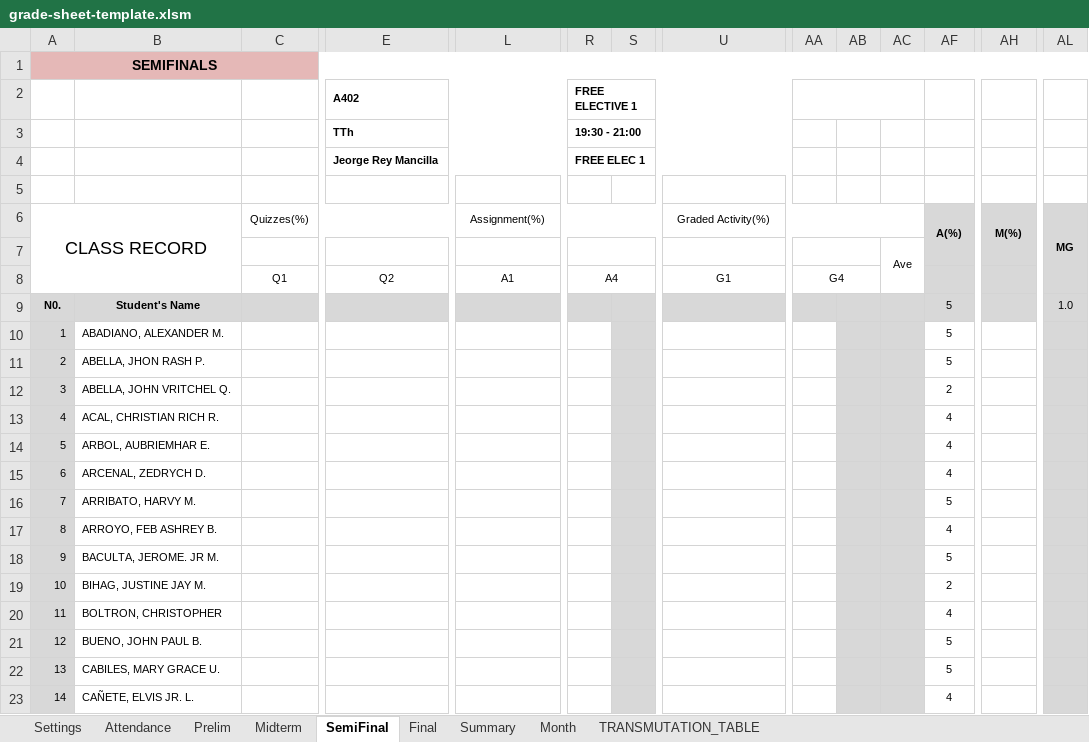
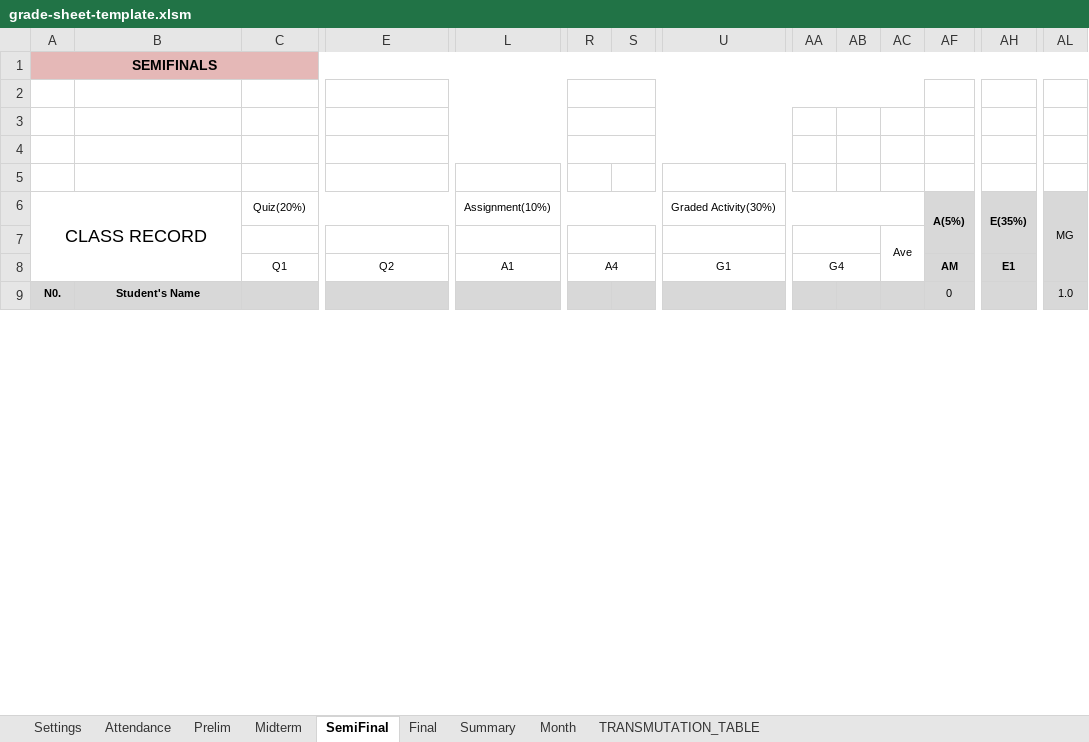
Before and after one commit to Antz1803/Presenzio, an Excel workbook: public/grade-sheet-template.xlsm, sheet SemiFinal, drawn as a sheet; only a part is shown, gaps mark what is left out; values as stored, in another font and other column widths than the file's, no borders; conditional formats not drawn; removed rows and columns are numbered as before the commit, all else as after; rows hold the shown columns only; the diff covers the shown part only; the diff names each change by its address in the sheet, - before the commit and + after, or states it on an @@ line.

```diff
--- a/public/grade-sheet-template.xlsm (sheet SemiFinal)
+++ b/public/grade-sheet-template.xlsm (sheet SemiFinal)
-E2: A402
+E2: (empty)
-R2: FREE ELECTIVE 1
+R2: (empty)
-R2:Z2 merged
+R2:AC2 merged
-AA2:AC2 merged
-E3: TTh
+E3: (empty)
-R3: 19:30 - 21:00
+R3: (empty)
-E4: Jeorge Rey Mancilla
+E4: (empty)
-R4: FREE ELEC 1
+R4: (empty)
-C6: Quizzes(%)
+C6: Quiz(20%)
-L6: Assignment(%)
+L6: Assignment(10%)
-U6: Graded Activity(%)
+U6: Graded Activity(30%)
-AF6: A(%)
+AF6: A(5%)
-AH6: M(%)
+AH6: E(35%)
-AL6 bold: on
+AL6 bold: off
-AF8: (empty)
+AF8: AM
-AH8: (empty)
+AH8: E1
-AF9: 5
+AF9: 0
-row 10: 1 | ABADIANO, ALEXANDER M. |  |  |  |  |  |  |  |  |  | 5
-row 11: 2 | ABELLA, JHON RASH P. |  |  |  |  |  |  |  |  |  | 5
-row 12: 3 | ABELLA, JOHN VRITCHEL Q. |  |  |  |  |  |  |  |  |  | 2
-row 13: 4 | ACAL, CHRISTIAN RICH R. |  |  |  |  |  |  |  |  |  | 4
-row 14: 5 | ARBOL, AUBRIEMHAR E. |  |  |  |  |  |  |  |  |  | 4
-row 15: 6 | ARCENAL, ZEDRYCH D. |  |  |  |  |  |  |  |  |  | 4
-row 16: 7 | ARRIBATO, HARVY M. |  |  |  |  |  |  |  |  |  | 5
-row 17: 8 | ARROYO, FEB ASHREY B. |  |  |  |  |  |  |  |  |  | 4
-row 18: 9 | BACULTA, JEROME. JR M. |  |  |  |  |  |  |  |  |  | 5
-row 19: 10 | BIHAG, JUSTINE JAY M. |  |  |  |  |  |  |  |  |  | 2
-row 20: 11 | BOLTRON, CHRISTOPHER |  |  |  |  |  |  |  |  |  | 4
-row 21: 12 | BUENO, JOHN PAUL B. |  |  |  |  |  |  |  |  |  | 5
-row 22: 13 | CABILES, MARY GRACE U. |  |  |  |  |  |  |  |  |  | 5
-row 23: 14 | CAÑETE, ELVIS JR. L. |  |  |  |  |  |  |  |  |  | 4
```
Also changed, not shown: 70 added rows and 56 removed rows elsewhere in this sheet, sheet Attendance, sheet Prelim, sheet Final, sheet Midterm, sheet Summary, sheet Month, 1 more sheet, formulas that keep their value, 44 other files.
